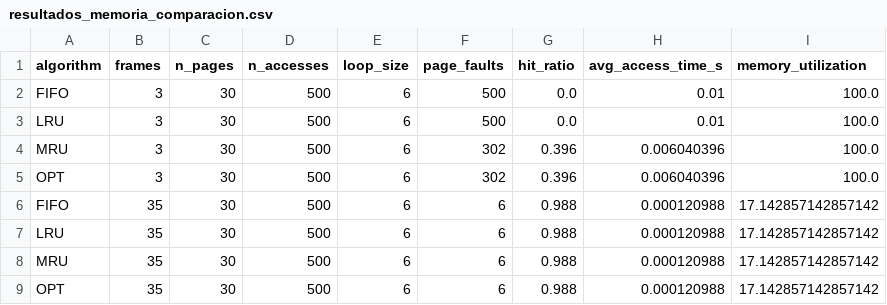
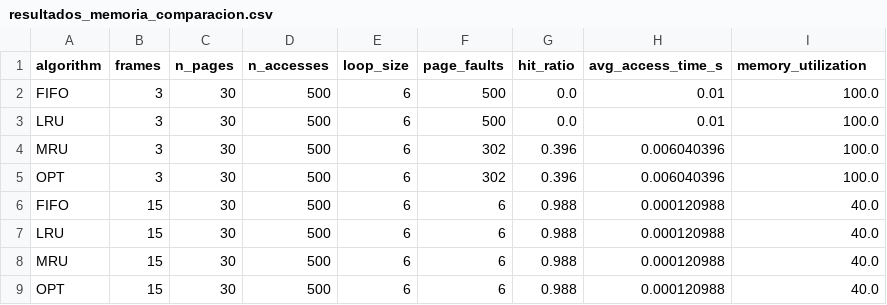
Before and after one commit to andremelzc/memoria-virtual, a CSV file: experiments/mem_peq_vs_grande/resultados_memoria_comparacion.csv, drawn as a sheet.

```diff
--- a/experiments/mem_peq_vs_grande/resultados_memoria_comparacion.csv
+++ b/experiments/mem_peq_vs_grande/resultados_memoria_comparacion.csv
@@ -5,5 +5,5 @@ MRU,3,30,500,6,302,0.396,0.006040396,100.0
 OPT,3,30,500,6,302,0.396,0.006040396,100.0
-FIFO,35,30,500,6,6,0.988,0.000120988,17.142857142857142
-LRU,35,30,500,6,6,0.988,0.000120988,17.142857142857142
-MRU,35,30,500,6,6,0.988,0.000120988,17.142857142857142
-OPT,35,30,500,6,6,0.988,0.000120988,17.142857142857142
+FIFO,15,30,500,6,6,0.988,0.000120988,40.0
+LRU,15,30,500,6,6,0.988,0.000120988,40.0
+MRU,15,30,500,6,6,0.988,0.000120988,40.0
+OPT,15,30,500,6,6,0.988,0.000120988,40.0
```
Also changed, not shown: experiments/mem_peq_vs_grande/resultados_memoria_grande.csv, experiments/mem_peq_vs_grande/resultados_memoria_media.csv, 39 other files.
